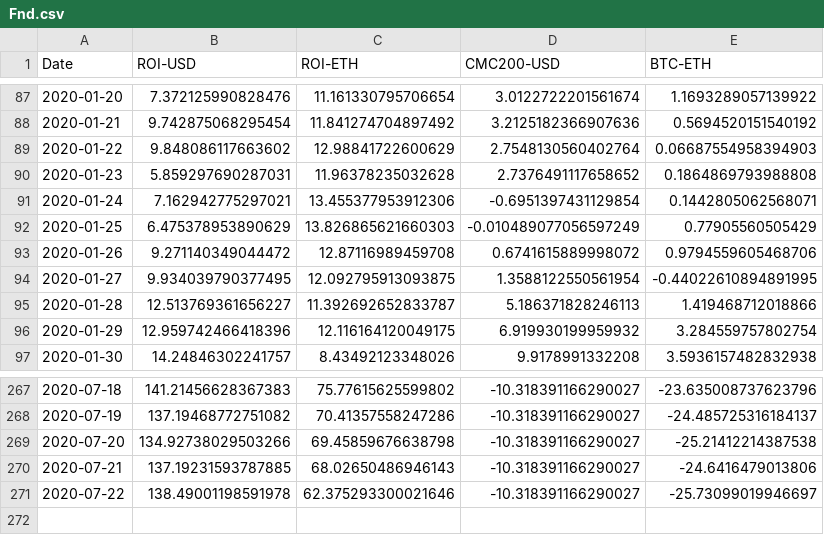
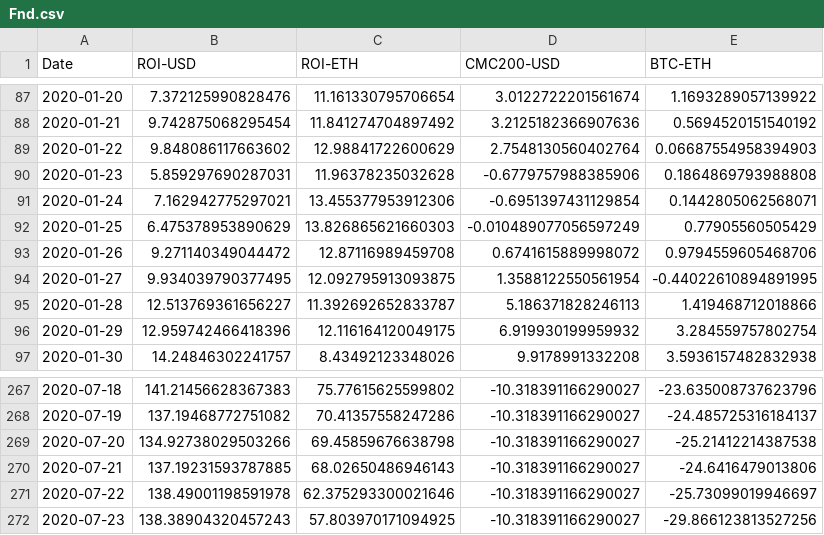
Before and after one commit to Insula-Crypto/funds_roi_graphs, a CSV file: Fnd.csv, drawn as a sheet; only a part is shown, gaps mark what is left out.

```diff
--- a/Fnd.csv
+++ b/Fnd.csv
@@ -89,3 +89,3 @@ Date,ROI-USD,ROI-ETH,CMC200-USD,BTC-ETH
 2020-01-22,9.848086117663602,12.98841722600629,2.7548130560402764,0.06687554958394903
-2020-01-23,5.859297690287031,11.96378235032628,2.7376491117658652,0.1864869793988808
+2020-01-23,5.859297690287031,11.96378235032628,-0.6779757988385906,0.1864869793988808
 2020-01-24,7.162942775297021,13.455377953912306,-0.6951397431129854,0.1442805062568071
@@ -271 +271,2 @@ Date,ROI-USD,ROI-ETH,CMC200-USD,BTC-ETH
 2020-07-22,138.49001198591978,62.375293300021646,-10.318391166290027,-25.73099019946697
+2020-07-23,138.38904320457243,57.803970171094925,-10.318391166290027,-29.866123813527256
```
Also changed, not shown: Anastasia.csv, Malta.csv, 1 other file.
